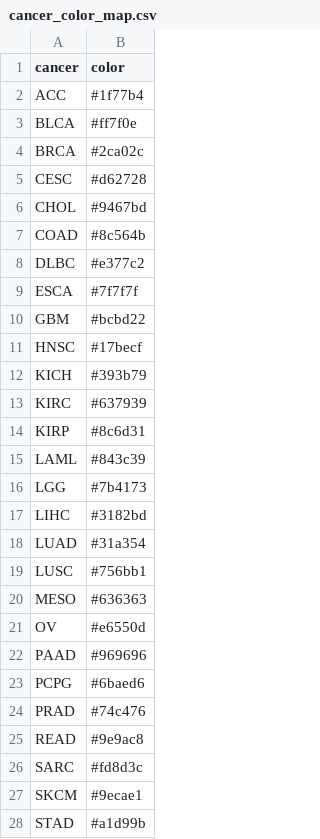
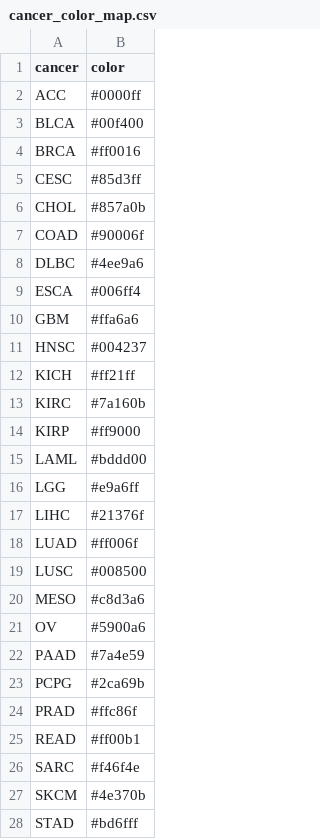
Before and after one commit to dansuissa/CancerSV-interactive-dashboard, a CSV file: csv/cancer_color_map.csv, drawn as a sheet; only a part is shown; the diff covers the shown part only.

Commit message:
Update cancer color mappings in CSV file

```diff
--- a/csv/cancer_color_map.csv
+++ b/csv/cancer_color_map.csv
@@ -1,28 +1,28 @@
 cancer,color
-ACC,#1f77b4
-BLCA,#ff7f0e
-BRCA,#2ca02c
-CESC,#d62728
-CHOL,#9467bd
-COAD,#8c564b
-DLBC,#e377c2
-ESCA,#7f7f7f
-GBM,#bcbd22
-HNSC,#17becf
-KICH,#393b79
-KIRC,#637939
-KIRP,#8c6d31
-LAML,#843c39
-LGG,#7b4173
-LIHC,#3182bd
-LUAD,#31a354
-LUSC,#756bb1
-MESO,#636363
-OV,#e6550d
-PAAD,#969696
-PCPG,#6baed6
-PRAD,#74c476
-READ,#9e9ac8
-SARC,#fd8d3c
-SKCM,#9ecae1
-STAD,#a1d99b
+ACC,#0000ff
+BLCA,#00f400
+BRCA,#ff0016
+CESC,#85d3ff
+CHOL,#857a0b
+COAD,#90006f
+DLBC,#4ee9a6
+ESCA,#006ff4
+GBM,#ffa6a6
+HNSC,#004237
+KICH,#ff21ff
+KIRC,#7a160b
+KIRP,#ff9000
+LAML,#bddd00
+LGG,#e9a6ff
+LIHC,#21376f
+LUAD,#ff006f
+LUSC,#008500
+MESO,#c8d3a6
+OV,#5900a6
+PAAD,#7a4e59
+PCPG,#2ca69b
+PRAD,#ffc86f
+READ,#ff00b1
+SARC,#f46f4e
+SKCM,#4e370b
+STAD,#bd6fff
```
Also changed, not shown: 6 edited cells elsewhere in this file.
